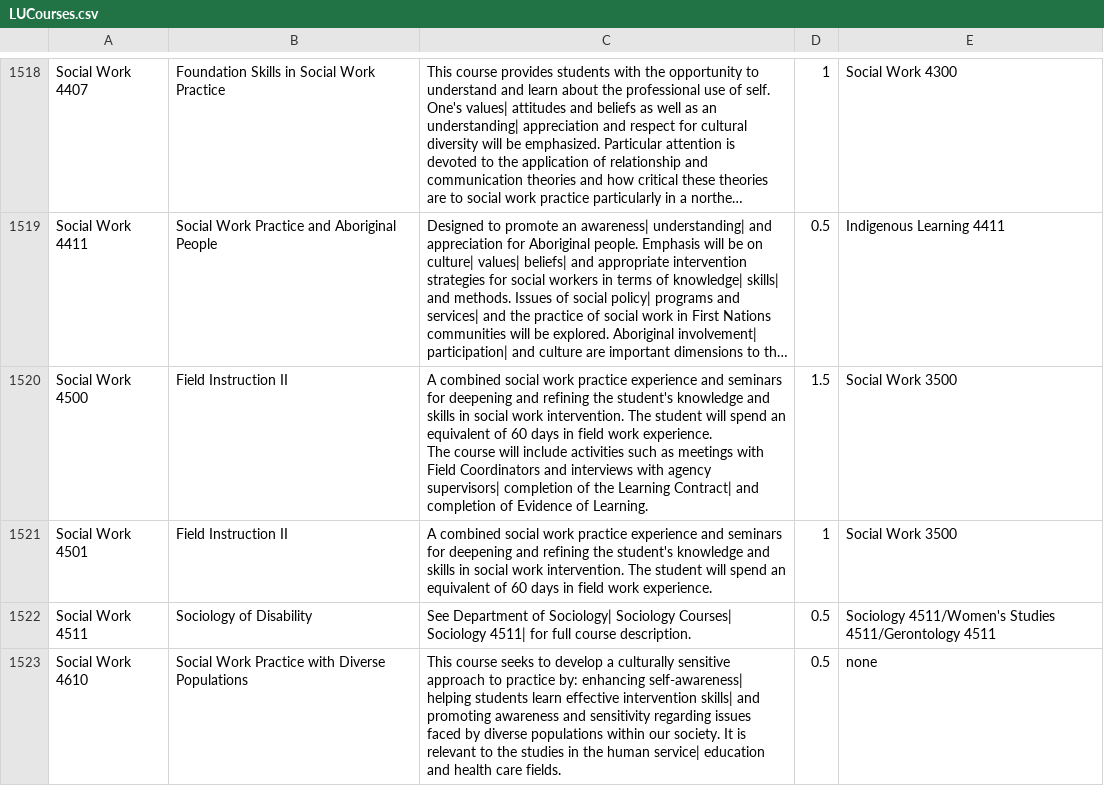
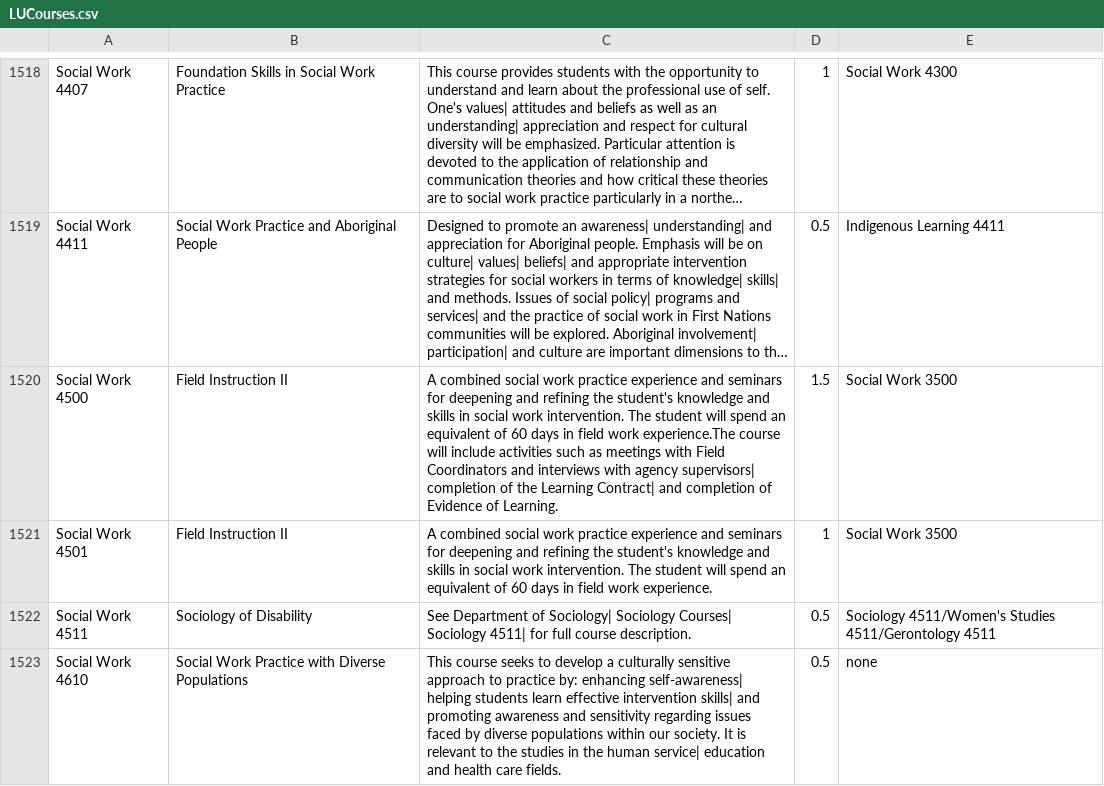
Before and after one commit to LUComputerScienceSociety/degree-audit, a CSV file: Scrapers/LUCourses.csv, drawn as a sheet; only a part is shown, gaps mark what is left out; long unchanged cells end in …; ↵ is a line break in a cell; the diff covers the shown part only; the diff names each change by its address in the sheet, - before the commit and + after, or states it on an @@ line.

```diff
--- a/Scrapers/LUCourses.csv
+++ b/Scrapers/LUCourses.csv
-C1520: …field work experience. ↵ The course will…
+C1520: …field work experience.The course will…
```
Also changed, not shown: 9 edited cells elsewhere in this file.
